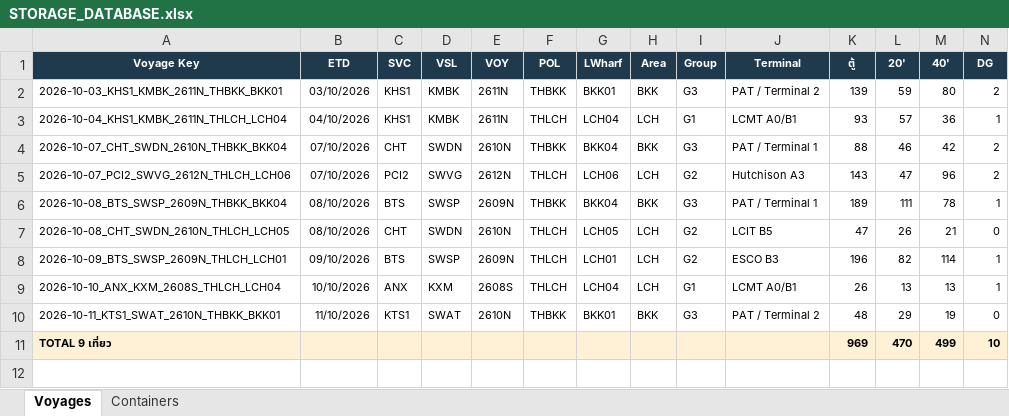
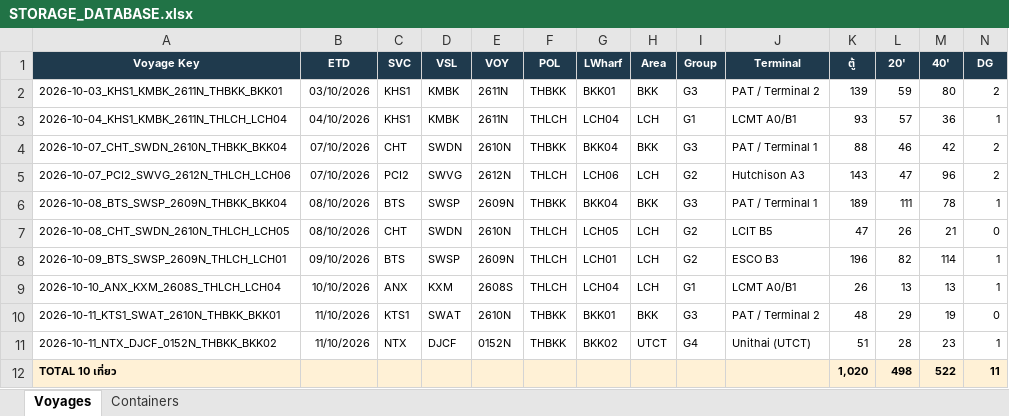
Before and after one commit to sirichai1265/hal-storage-calculator, an Excel workbook: DATABASE/STORAGE_DATABASE.xlsx, sheet Voyages, drawn as a sheet; only a part is shown; values as stored, in another font and other column widths than the file's, no borders; removed rows and columns are numbered as before the commit, all else as after; rows hold the shown columns only; the diff names each change by its address in the sheet, - before the commit and + after, or states it on an @@ line.

```diff
--- a/DATABASE/STORAGE_DATABASE.xlsx (sheet Voyages)
+++ b/DATABASE/STORAGE_DATABASE.xlsx (sheet Voyages)
-row 11: TOTAL 9 เที่ยว |  |  |  |  |  |  |  |  |  | 969 | 470 | 499 | 10
+row 11: 2026-10-11_NTX_DJCF_0152N_THBKK_BKK02 | 11/10/2026 | NTX | DJCF | 0152N | THBKK | BKK02 | UTCT | G4 | Unithai (UTCT) | 51 | 28 | 23 | 1
+row 12: TOTAL 10 เที่ยว |  |  |  |  |  |  |  |  |  | 1,020 | 498 | 522 | 11
```
Also changed, not shown: sheet Containers, 7 other files.
